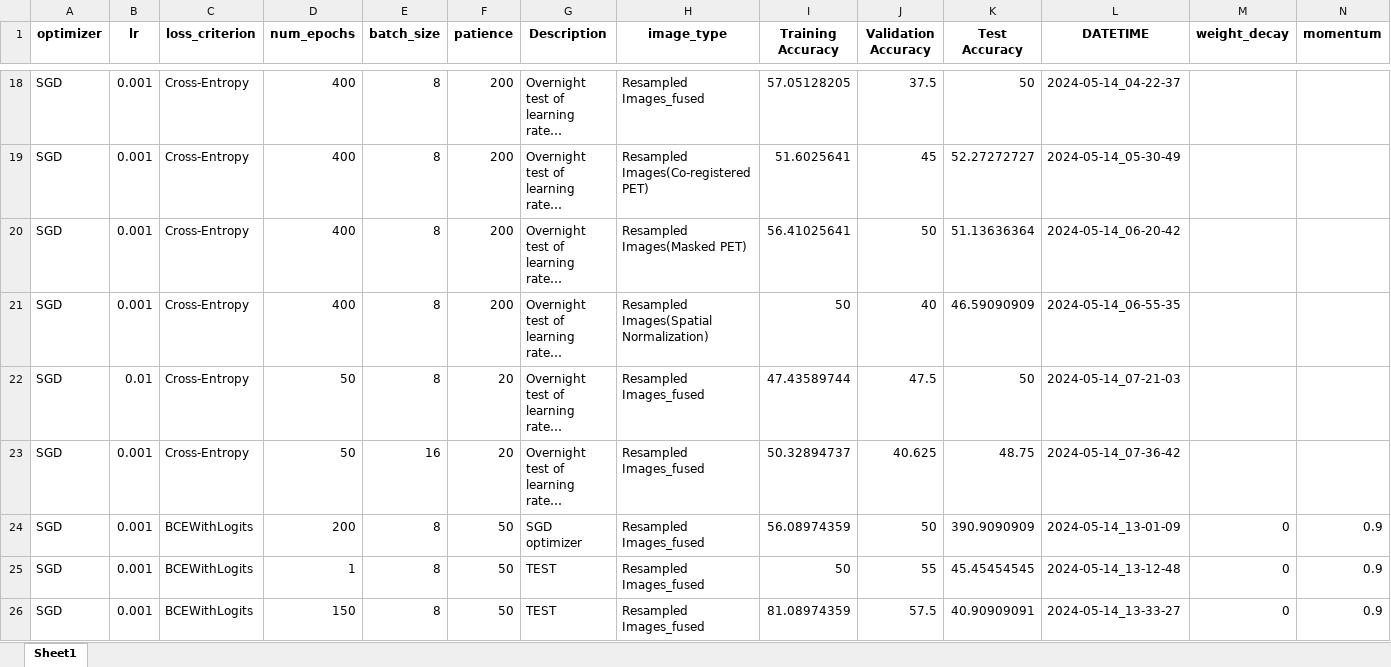
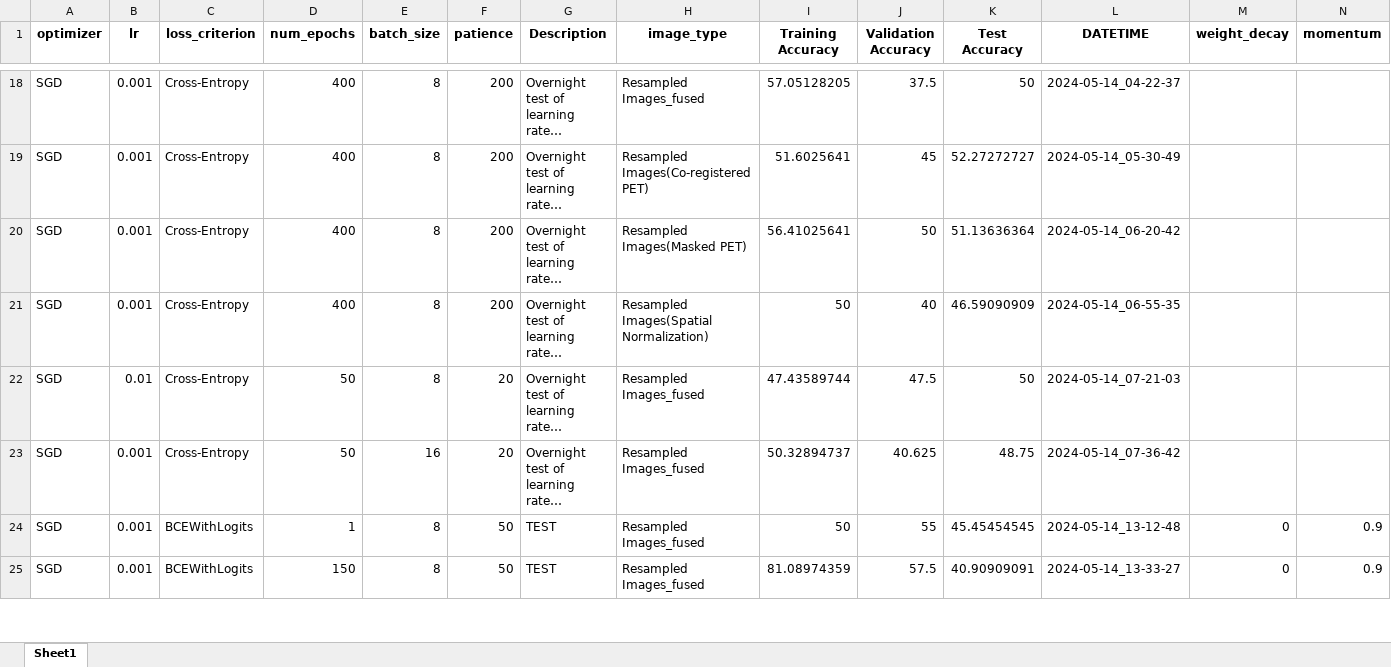
Before and after one commit to Michaelfosse/MasterThesis, an Excel workbook: reports/RESULTS.xlsx, sheet Sheet1, drawn as a sheet; only a part is shown, gaps mark what is left out; long unchanged cells end in …; values as stored, in another font and other column widths than the file's, no borders; removed rows and columns are numbered as before the commit, all else as after; rows hold the shown columns only; the diff covers the shown part only; the diff names each change by its address in the sheet, - before the commit and + after, or states it on an @@ line.

```diff
--- a/reports/RESULTS.xlsx (sheet Sheet1)
+++ b/reports/RESULTS.xlsx (sheet Sheet1)
-row 24: SGD | 0.001 | BCEWithLogits | 200 | 8 | 50 | SGD optimizer | Resampled Images_fused | 56.08974359 | 50 | 390.9090909 | 2024-05-14_13-01-09 | 0 | 0.9
```
Also changed, not shown: 26 added rows elsewhere in this sheet, references/NEW_COMBINED_FINAL_Subject_info.xlsx, 54 other files.
